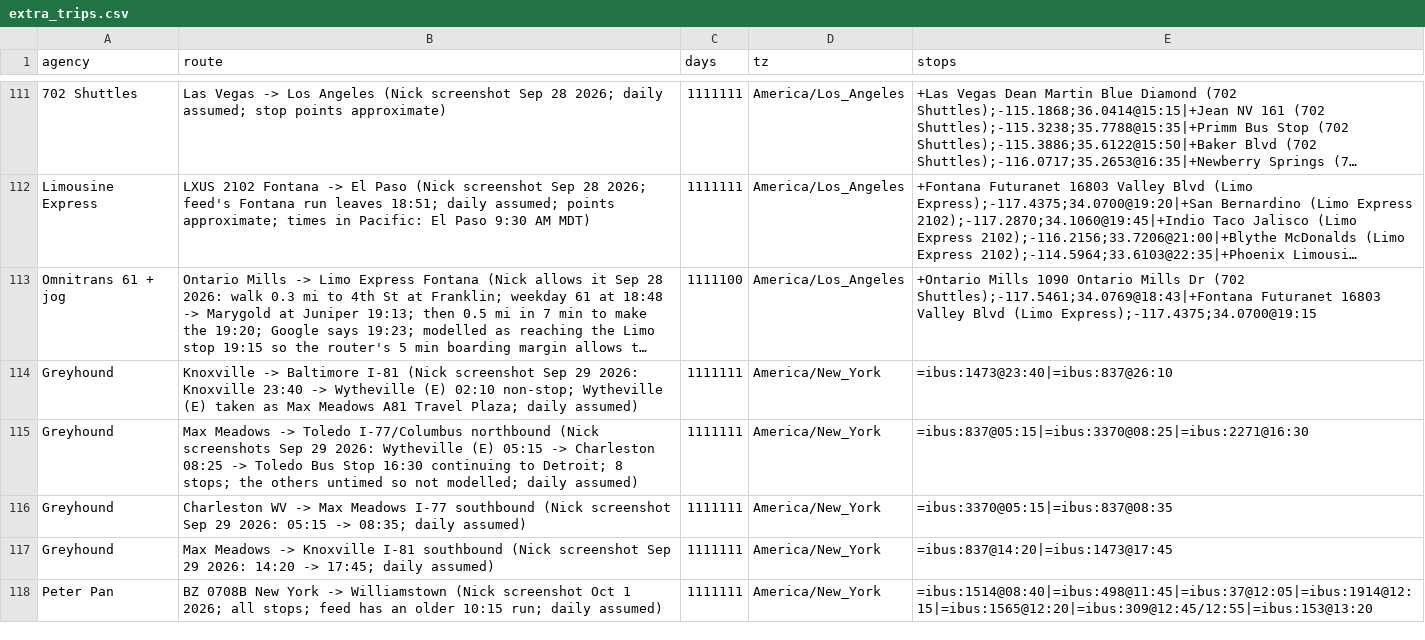
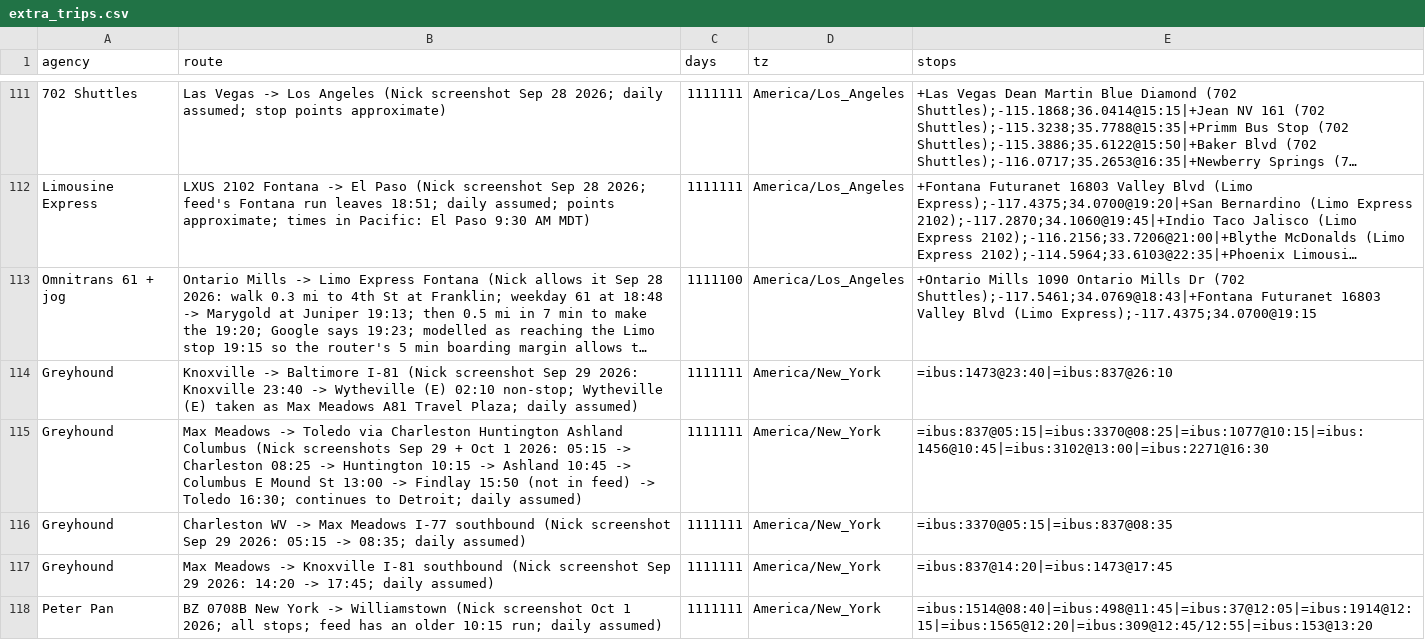
Before and after one commit to nick-pruitt-003/surface-transit-record, a CSV file: data/extra_trips.csv, drawn as a sheet; only a part is shown, gaps mark what is left out; long unchanged cells end in …; the diff names each change by its address in the sheet, - before the commit and + after, or states it on an @@ line.

```diff
--- a/data/extra_trips.csv
+++ b/data/extra_trips.csv
-B115 (route): …-> Toledo I-77/Columbus northbound (Nick screenshots Sep 29 2026: Wytheville (E) 05:15 -> Charleston 08:25 -> Toledo Bus Stop 16:30 continuing to Detroit; 8 stops; the others untimed so not modelled; daily assumed)
+B115 (route): …-> Toledo via Charleston Huntington Ashland Columbus (Nick screenshots Sep 29 + Oct 1 2026: 05:15 -> Charleston 08:25 -> Huntington 10:15 -> Ashland 10:45 -> Columbus E Mound St 13:00 -> Findlay 15:50 (not in feed) -> Toledo 16:30; continues to Detroit; daily assumed)
-E115 (stops): =ibus:837@05:15|=ibus:3370@08:25|=ibus:2271@16:30
+E115 (stops): =ibus:837@05:15|=ibus:3370@08:25|=ibus:1077@10:15|=ibus:1456@10:45|=ibus:3102@13:00|=ibus:2271@16:30
```
